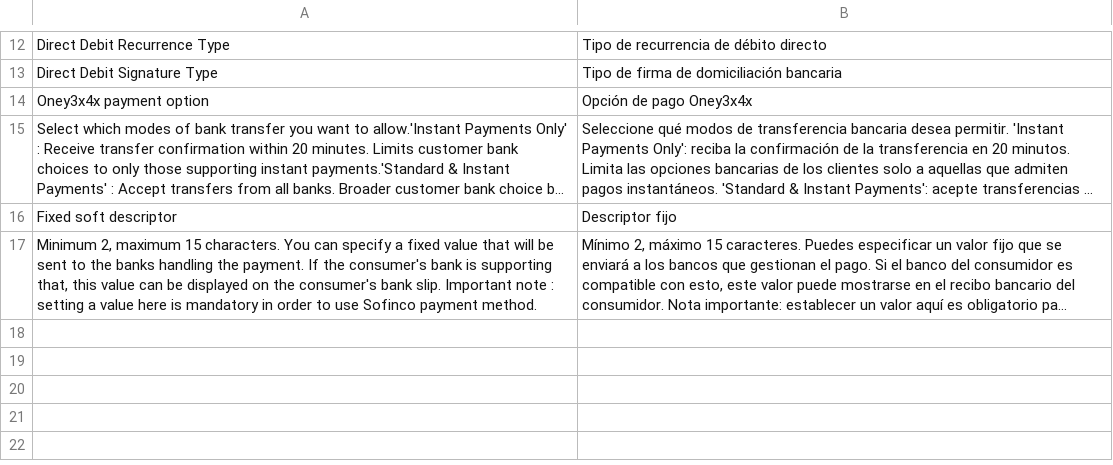
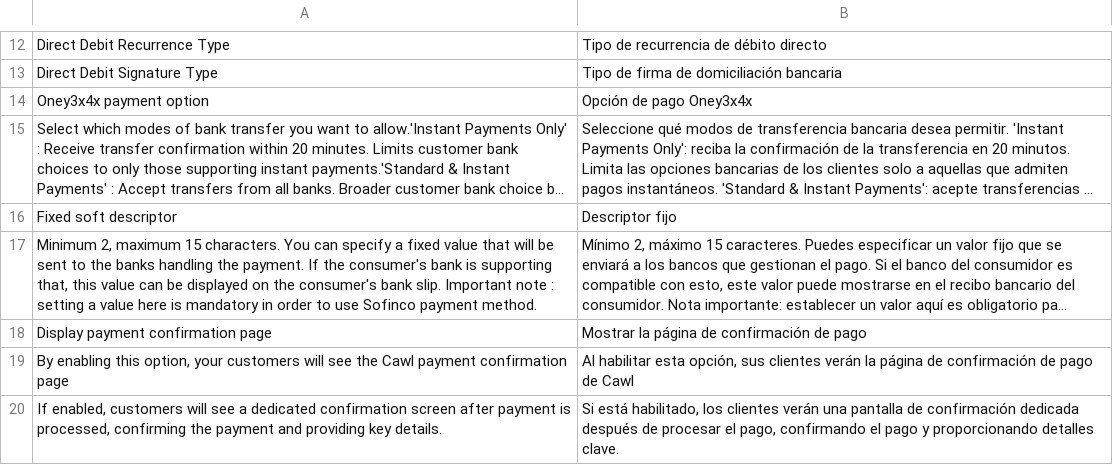
Before and after one commit to CAWL-ecommerce/cawl-plugin-magento-hostedcheckout, a CSV file: i18n/es_AR.csv, drawn as a sheet; only a part is shown, gaps mark what is left out; long unchanged cells end in …; the diff names each change by its address in the sheet, - before the commit and + after, or states it on an @@ line.

```diff
--- a/i18n/es_AR.csv
+++ b/i18n/es_AR.csv
+row 18: Display payment confirmation page | Mostrar la página de confirmación de pago
+row 19: By enabling this option, your customers will see the Cawl payment confirmation page | Al habilitar esta opción, sus clientes verán la página de confirmación de pago de Cawl
+row 20: If enabled, customers will see a dedicated confirmation screen after payment is processed, confirming the payment and providing key details. | Si está habilitado, los clientes verán una pantalla de confirmación dedicada después de procesar el pago, confirmando el pago y proporcionando detalles clave.
```
Also changed, not shown: i18n/es_CL.csv, i18n/es_CO.csv, 37 other files.
